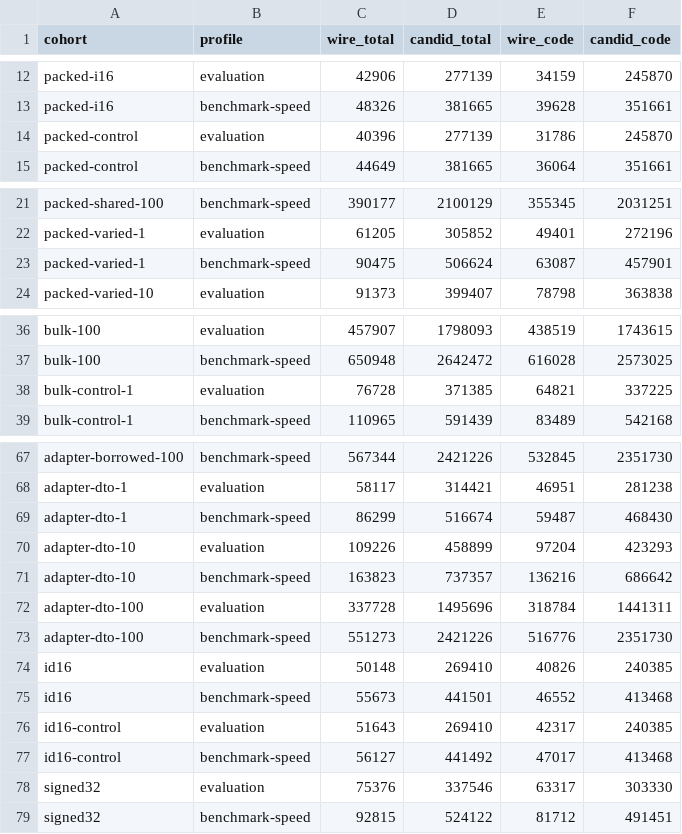
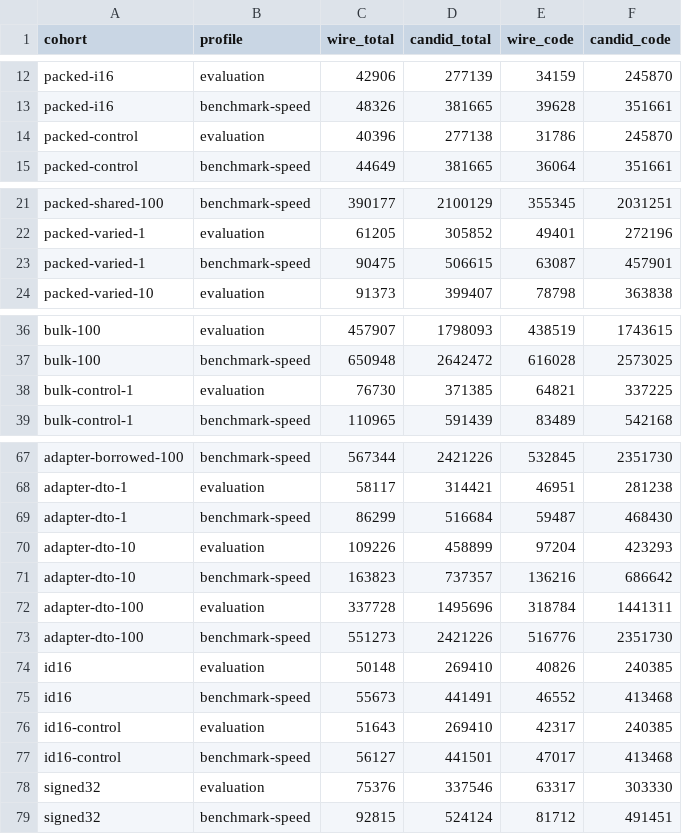
Before and after one commit to dragginzgame/ic-wire, a CSV file: docs/benchmarks/current-wasm.csv, drawn as a sheet; only a part is shown, gaps mark what is left out; the diff covers the shown part only.

```diff
--- a/docs/benchmarks/current-wasm.csv
+++ b/docs/benchmarks/current-wasm.csv
@@ -13,3 +13,3 @@ packed-i16,evaluation,42906,277139,34159,245870
 packed-i16,benchmark-speed,48326,381665,39628,351661
-packed-control,evaluation,40396,277139,31786,245870
+packed-control,evaluation,40396,277138,31786,245870
 packed-control,benchmark-speed,44649,381665,36064,351661
@@ -22,3 +22,3 @@ packed-shared-100,benchmark-speed,390177,2100129,355345,2031251
 packed-varied-1,evaluation,61205,305852,49401,272196
-packed-varied-1,benchmark-speed,90475,506624,63087,457901
+packed-varied-1,benchmark-speed,90475,506615,63087,457901
 packed-varied-10,evaluation,91373,399407,78798,363838
@@ -37,3 +37,3 @@ bulk-100,evaluation,457907,1798093,438519,1743615
 bulk-100,benchmark-speed,650948,2642472,616028,2573025
-bulk-control-1,evaluation,76728,371385,64821,337225
+bulk-control-1,evaluation,76730,371385,64821,337225
 bulk-control-1,benchmark-speed,110965,591439,83489,542168
@@ -68,3 +68,3 @@ adapter-borrowed-100,benchmark-speed,567344,2421226,532845,2351730
 adapter-dto-1,evaluation,58117,314421,46951,281238
-adapter-dto-1,benchmark-speed,86299,516674,59487,468430
+adapter-dto-1,benchmark-speed,86299,516684,59487,468430
 adapter-dto-10,evaluation,109226,458899,97204,423293
@@ -74,6 +74,6 @@ adapter-dto-100,benchmark-speed,551273,2421226,516776,2351730
 id16,evaluation,50148,269410,40826,240385
-id16,benchmark-speed,55673,441501,46552,413468
+id16,benchmark-speed,55673,441491,46552,413468
 id16-control,evaluation,51643,269410,42317,240385
-id16-control,benchmark-speed,56127,441492,47017,413468
+id16-control,benchmark-speed,56127,441501,47017,413468
 signed32,evaluation,75376,337546,63317,303330
-signed32,benchmark-speed,92815,524122,81712,491451
+signed32,benchmark-speed,92815,524124,81712,491451
```
Also changed, not shown: 12 added rows, 12 removed rows and 4 edited cells elsewhere in this file, docs/benchmarks/current-application-cases.csv, 21 other files.
